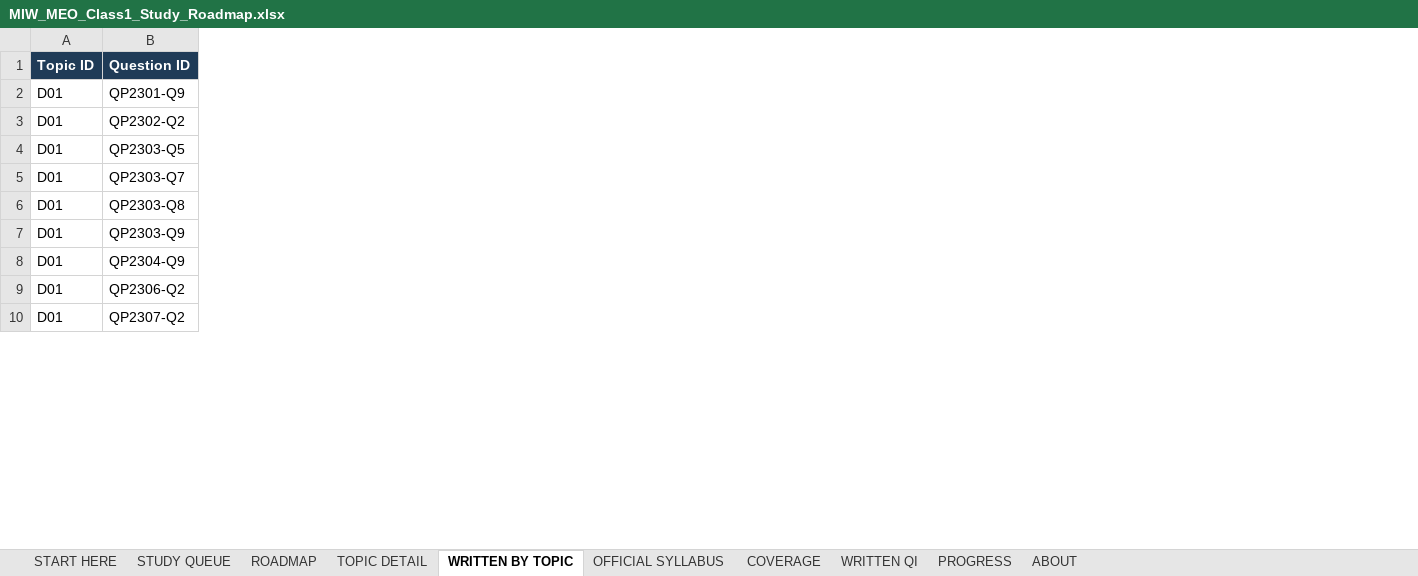
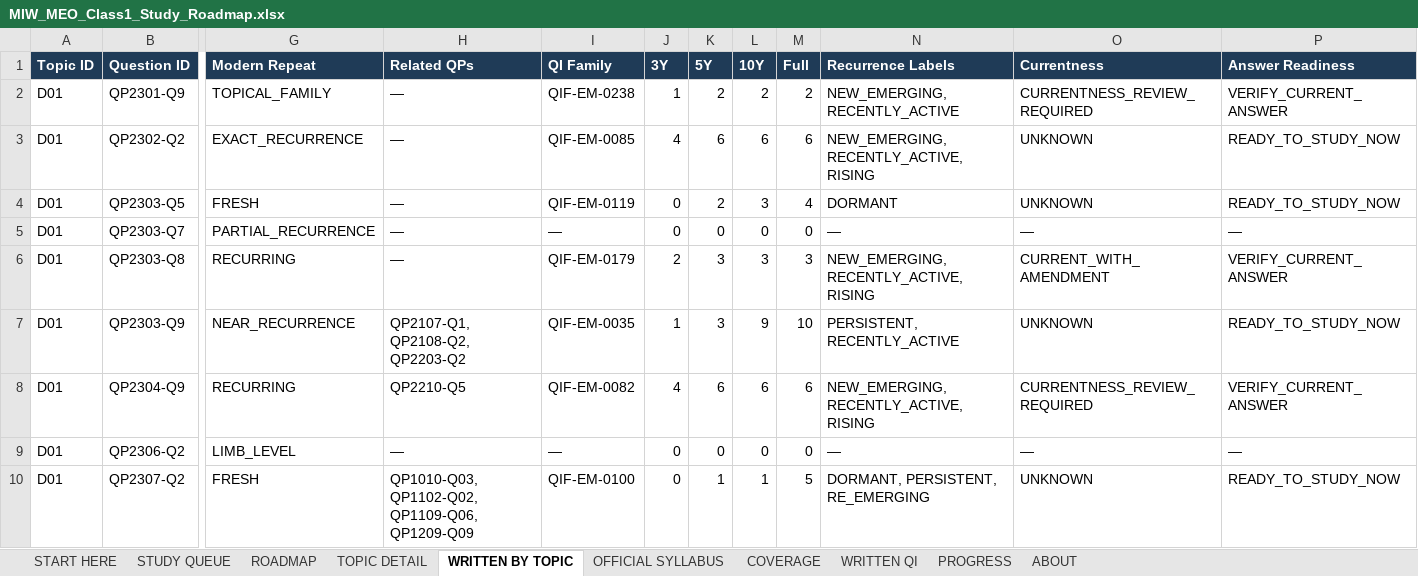
Before and after one commit to nickmarineengr-aiLiterate/marine-intelligence-weekly, an Excel workbook: docs/study/MIW_MEO_Class1_Study_Roadmap.xlsx, sheet WRITTEN BY TOPIC, drawn as a sheet; only a part is shown, gaps mark what is left out; values as stored, in another font and other column widths than the file's, no borders; the diff covers the shown part only; the diff names each change by its address in the sheet, - before the commit and + after, or states it on an @@ line.

```diff
--- a/docs/study/MIW_MEO_Class1_Study_Roadmap.xlsx (sheet WRITTEN BY TOPIC)
+++ b/docs/study/MIW_MEO_Class1_Study_Roadmap.xlsx (sheet WRITTEN BY TOPIC)
+column G (Modern Repeat), rows 2-10: TOPICAL_FAMILY | EXACT_RECURRENCE | FRESH | PARTIAL_RECURRENCE | RECURRING | NEAR_RECURRENCE | RECURRING | LIMB_LEVEL | FRESH
+column H (Related QPs), rows 2-10: — | — | — | — | — | QP2107-Q1, QP2108-Q2, QP2203-Q2 | QP2210-Q5 | — | QP1010-Q03, QP1102-Q02, QP1109-Q06, QP1209-Q09
+column I (QI Family), rows 2-10: QIF-EM-0238 | QIF-EM-0085 | QIF-EM-0119 | — | QIF-EM-0179 | QIF-EM-0035 | QIF-EM-0082 | — | QIF-EM-0100
+column J (3Y), rows 2-10: 1 | 4 | 0 | 0 | 2 | 1 | 4 | 0 | 0
+column K (5Y), rows 2-10: 2 | 6 | 2 | 0 | 3 | 3 | 6 | 0 | 1
+column L (10Y), rows 2-10: 2 | 6 | 3 | 0 | 3 | 9 | 6 | 0 | 1
+column M (Full), rows 2-10: 2 | 6 | 4 | 0 | 3 | 10 | 6 | 0 | 5
+column N (Recurrence Labels), rows 2-10: NEW_EMERGING, RECENTLY_ACTIVE | NEW_EMERGING, RECENTLY_ACTIVE, RISING | DORMANT | — | NEW_EMERGING, RECENTLY_ACTIVE, RISING | PERSISTENT, RECENTLY_ACTIVE | NEW_EMERGING, RECENTLY_ACTIVE, RISING | — | DORMANT, PERSISTENT, RE_EMERGING
+column O (Currentness), rows 2-10: CURRENTNESS_REVIEW_REQUIRED | UNKNOWN | UNKNOWN | — | CURRENT_WITH_AMENDMENT | UNKNOWN | CURRENTNESS_REVIEW_REQUIRED | — | UNKNOWN
+column P (Answer Readiness), rows 2-10: VERIFY_CURRENT_ANSWER | READY_TO_STUDY_NOW | READY_TO_STUDY_NOW | — | VERIFY_CURRENT_ANSWER | READY_TO_STUDY_NOW | VERIFY_CURRENT_ANSWER | — | READY_TO_STUDY_NOW
```
Also changed, not shown: 1 added column elsewhere in this sheet, sheet ROADMAP, sheet TOPIC DETAIL, sheet PROGRESS, 8 other files.
